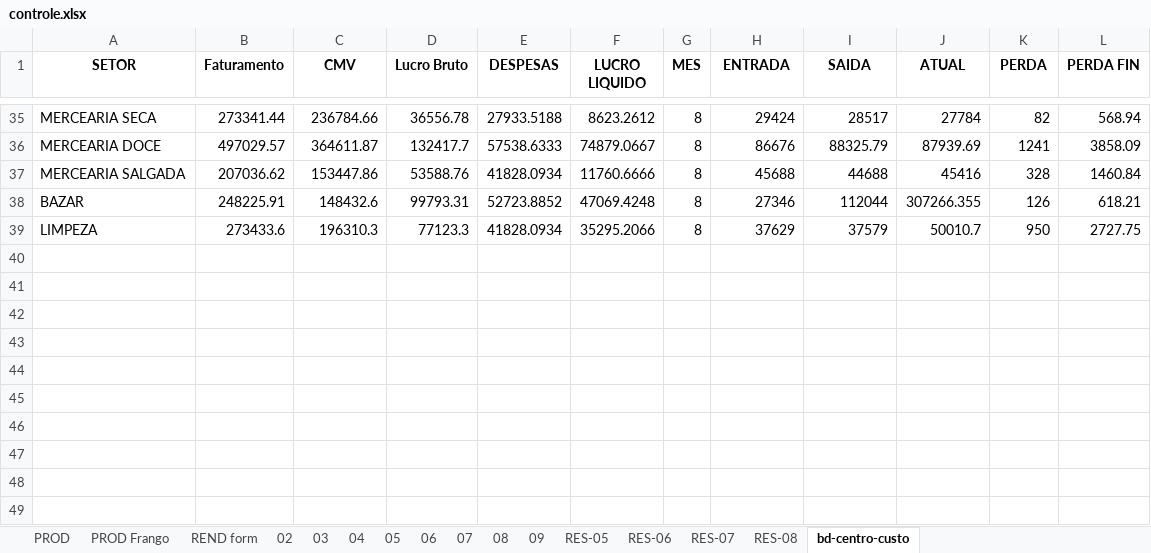
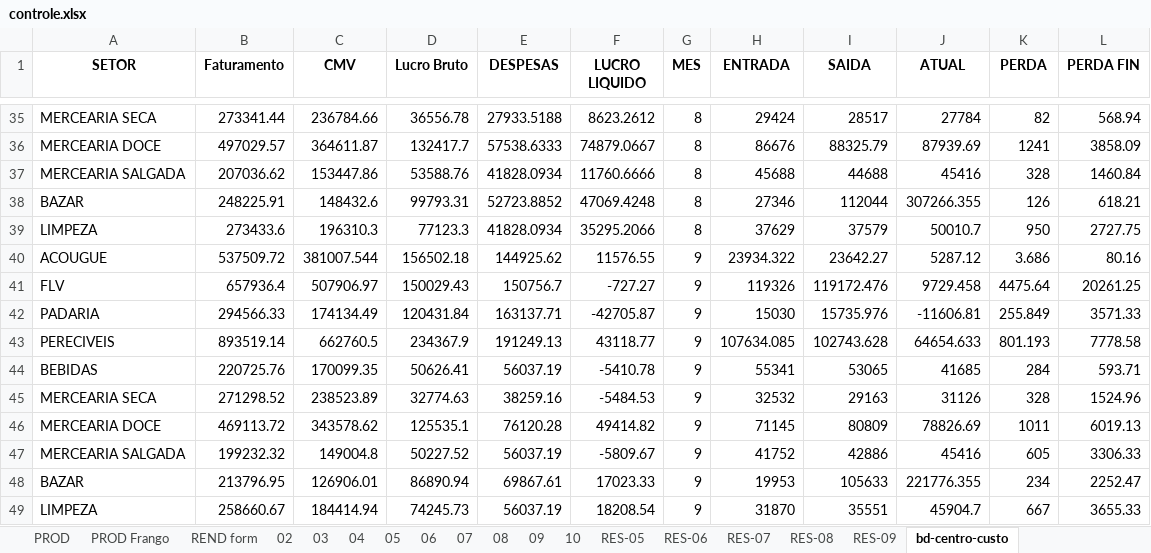
Before and after one commit to repositoryVPS/appMercado, an Excel workbook: controle.xlsx, sheet bd-centro-custo, drawn as a sheet; only a part is shown, gaps mark what is left out; values as stored, in another font and other column widths than the file's, no borders; the diff names each change by its address in the sheet, - before the commit and + after, or states it on an @@ line.

```diff
--- a/controle.xlsx (sheet bd-centro-custo)
+++ b/controle.xlsx (sheet bd-centro-custo)
+sheet tab: 10
+sheet tab: RES-09
+row 40: ACOUGUE | 537509.72 | 381007.544 | 156502.18 | 144925.62 | 11576.55 | 9 | 23934.322 | 23642.27 | 5287.12 | 3.686 | 80.16
+row 41: FLV | 657936.4 | 507906.97 | 150029.43 | 150756.7 | -727.27 | 9 | 119326 | 119172.476 | 9729.458 | 4475.64 | 20261.25
+row 42: PADARIA | 294566.33 | 174134.49 | 120431.84 | 163137.71 | -42705.87 | 9 | 15030 | 15735.976 | -11606.81 | 255.849 | 3571.33
+row 43: PERECIVEIS | 893519.14 | 662760.5 | 234367.9 | 191249.13 | 43118.77 | 9 | 107634.085 | 102743.628 | 64654.633 | 801.193 | 7778.58
+row 44: BEBIDAS | 220725.76 | 170099.35 | 50626.41 | 56037.19 | -5410.78 | 9 | 55341 | 53065 | 41685 | 284 | 593.71
+row 45: MERCEARIA SECA | 271298.52 | 238523.89 | 32774.63 | 38259.16 | -5484.53 | 9 | 32532 | 29163 | 31126 | 328 | 1524.96
+row 46: MERCEARIA DOCE | 469113.72 | 343578.62 | 125535.1 | 76120.28 | 49414.82 | 9 | 71145 | 80809 | 78826.69 | 1011 | 6019.13
+row 47: MERCEARIA SALGADA | 199232.32 | 149004.8 | 50227.52 | 56037.19 | -5809.67 | 9 | 41752 | 42886 | 45416 | 605 | 3306.33
+row 48: BAZAR | 213796.95 | 126906.01 | 86890.94 | 69867.61 | 17023.33 | 9 | 19953 | 105633 | 221776.355 | 234 | 2252.47
+row 49: LIMPEZA | 258660.67 | 184414.94 | 74245.73 | 56037.19 | 18208.54 | 9 | 31870 | 35551 | 45904.7 | 667 | 3655.33
```
Also changed, not shown: sheet 09, charts or pictures.
